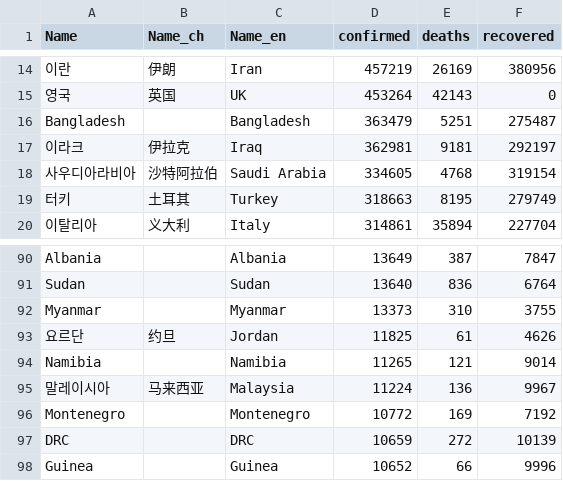
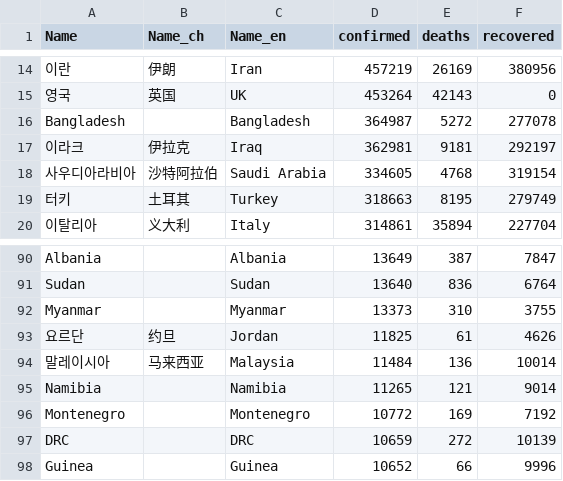
Before and after one commit to adrinerDP/livecod, a CSV file: data/current_global.csv, drawn as a sheet; only a part is shown, gaps mark what is left out; removed rows and columns are numbered as before the commit, all else as after; the diff names each change by its address in the sheet, - before the commit and + after, or states it on an @@ line.

```diff
--- a/data/current_global.csv
+++ b/data/current_global.csv
-D16 (confirmed): 363479
+D16 (confirmed): 364987
-E16 (deaths): 5251
+E16 (deaths): 5272
-F16 (recovered): 275487
+F16 (recovered): 277078
+row 94: 말레이시아 | 马来西亚 | Malaysia | 11484 | 136 | 10014
-row 95: 말레이시아 | 马来西亚 | Malaysia | 11224 | 136 | 9967
```
Also changed, not shown: data/news_google.csv, data/news_jeju.csv, 7 other files.
